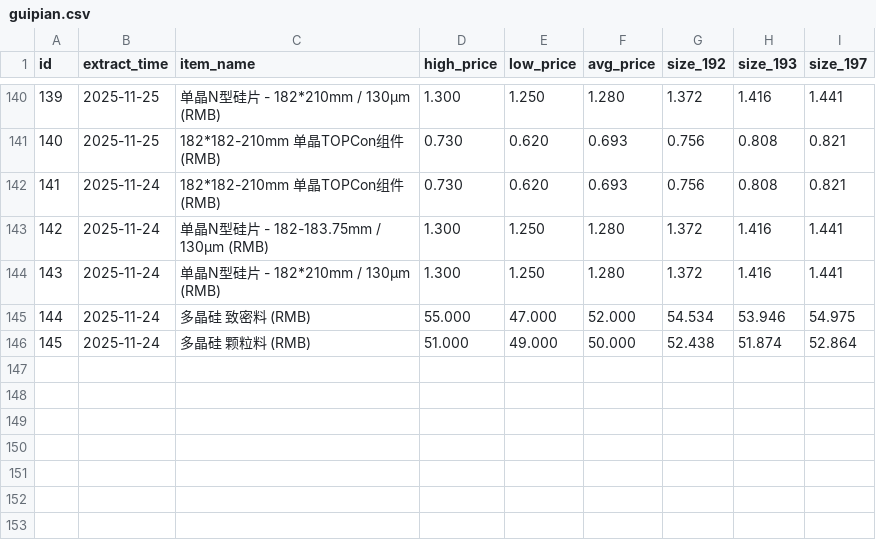
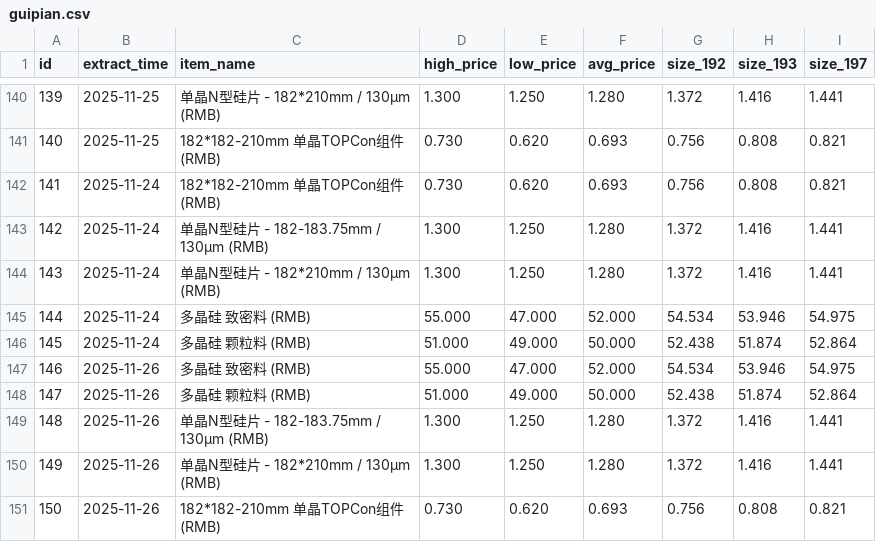
Before and after one commit to nidenuoyan/nidenuoyan.github.io, a CSV file: downloads/guipian.csv, drawn as a sheet; only a part is shown, gaps mark what is left out.

```diff
--- a/downloads/guipian.csv
+++ b/downloads/guipian.csv
@@ -146 +146,6 @@
 145,2025-11-24,多晶硅 颗粒料 (RMB),51.000,49.000,50.000,52.438,51.874,52.864
+146,2025-11-26,多晶硅 致密料 (RMB),55.000,47.000,52.000,54.534,53.946,54.975
+147,2025-11-26,多晶硅 颗粒料 (RMB),51.000,49.000,50.000,52.438,51.874,52.864
+148,2025-11-26,单晶N型硅片 - 182-183.75mm / 130µm (RMB),1.300,1.250,1.280,1.372,1.416,1.441
+149,2025-11-26,单晶N型硅片 - 182*210mm / 130µm (RMB),1.300,1.250,1.280,1.372,1.416,1.441
+150,2025-11-26,182*182-210mm 单晶TOPCon组件 (RMB),0.730,0.620,0.693,0.756,0.808,0.821
```
Also changed, not shown: 14 other files.
